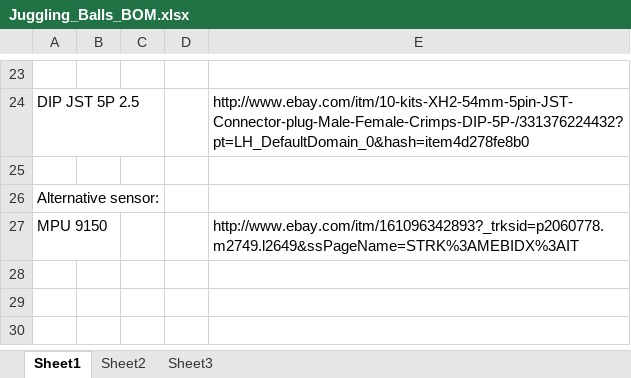
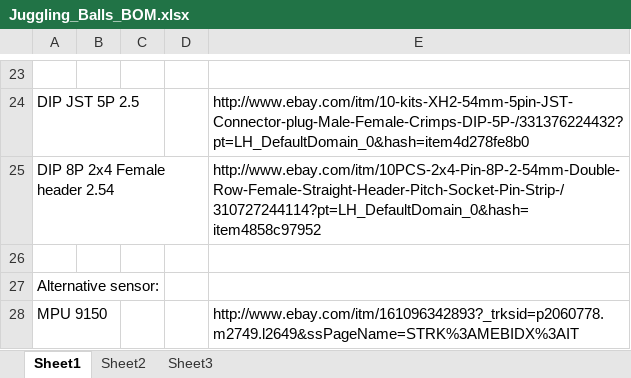
Before and after one commit to arkadiraf/Juggling_Balls_Public, an Excel workbook: Juggling_Balls_BOM.xlsx, sheet Sheet1, drawn as a sheet; only a part is shown, gaps mark what is left out; values as stored, in another font and other column widths than the file's, no borders; the diff names each change by its address in the sheet, - before the commit and + after, or states it on an @@ line.

```diff
--- a/Juggling_Balls_BOM.xlsx (sheet Sheet1)
+++ b/Juggling_Balls_BOM.xlsx (sheet Sheet1)
+row 25: DIP 8P 2x4 Female header 2.54 |  |  |  | http://www.ebay.com/itm/10PCS-2x4-Pin-8P-2-54mm-Double-Row-Female-Straight-Header-Pitch-Socket-Pin-Strip-/310727244114?pt=LH_DefaultDomain_0&hash=item4858c97952
```
Also changed, not shown: 9 other files.
